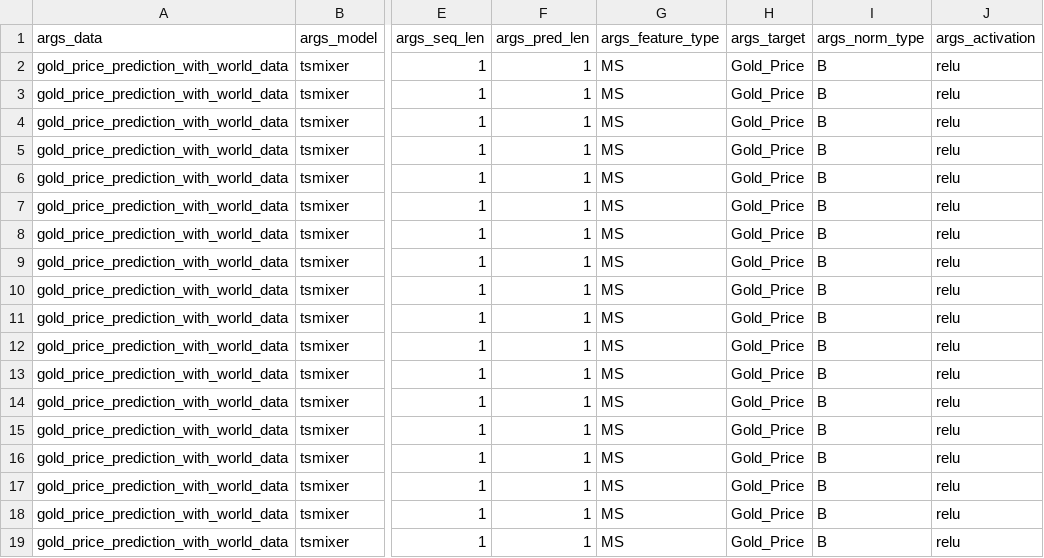
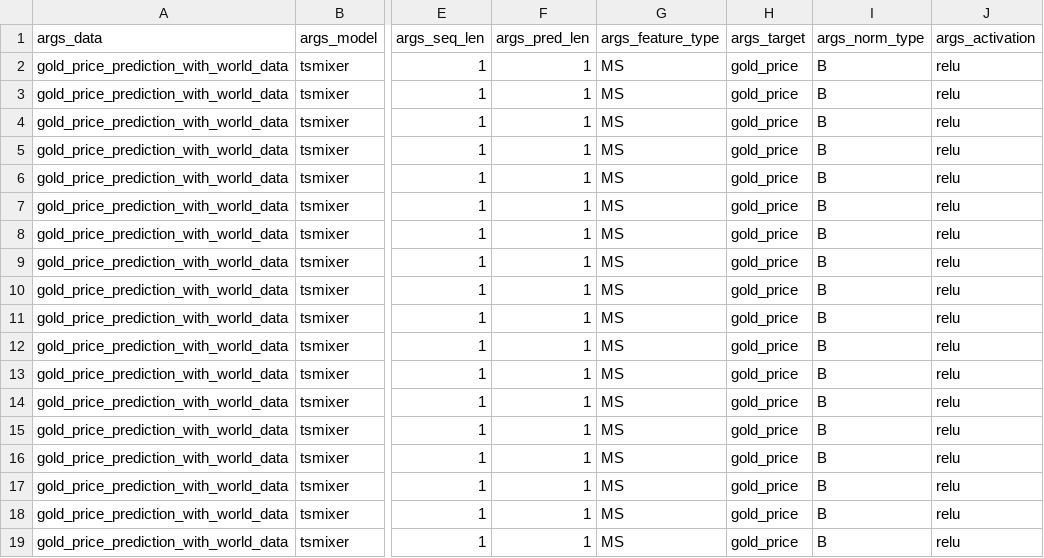
Before and after one commit to hritwij-shrivastava/GoldForecastTSMixer, a CSV file: config_values.csv, drawn as a sheet; only a part is shown, gaps mark what is left out; the diff names each change by its address in the sheet, - before the commit and + after, or states it on an @@ line.

Commit message:
corrected args_target

```diff
--- a/config_values.csv
+++ b/config_values.csv
-H2:H19 (args_target): Gold_Price
+H2:H19 (args_target): gold_price
```
